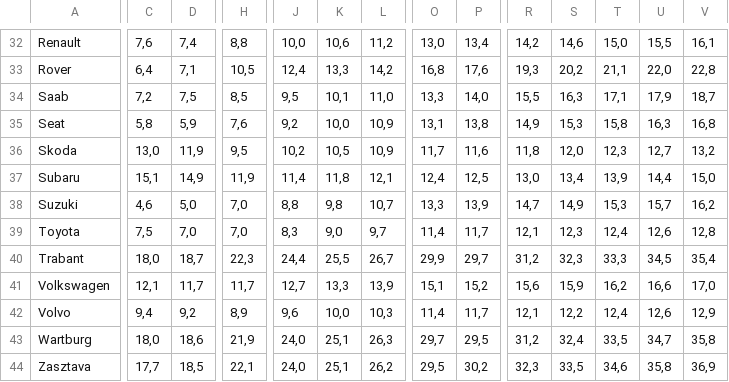
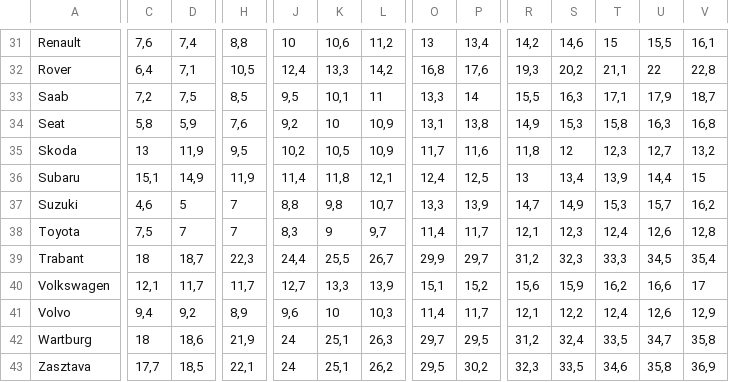
Before and after one commit to NemodaMark/kozuti-Gepjarmuvek, a CSV file: kozutiGepjarmuvek/kozutiGepjarmuvek/atlageletkor.csv, drawn as a sheet; only a part is shown, gaps mark what is left out; addresses are those after the commit; the diff covers the shown part only; the diff names each change by its address in the sheet, - before the commit and + after, or states it on an @@ line.

```diff
--- a/kozutiGepjarmuvek/kozutiGepjarmuvek/atlageletkor.csv
+++ b/kozutiGepjarmuvek/kozutiGepjarmuvek/atlageletkor.csv
-J31: 10,0
+J31: 10
-O31: 13,0
+O31: 13
-T31: 15,0
+T31: 15
-U32: 22,0
+U32: 22
-L33: 11,0
+L33: 11
-P33: 14,0
+P33: 14
-K34: 10,0
+K34: 10
-C35: 13,0
+C35: 13
-S35: 12,0
+S35: 12
-R36: 13,0
+R36: 13
-V36: 15,0
+V36: 15
-D37: 5,0
+D37: 5
-H37:H38: 7,0
+H37:H38: 7
-D38: 7,0
+D38: 7
-K38: 9,0
+K38: 9
-C39: 18,0
+C39: 18
-V40: 17,0
+V40: 17
-K41: 10,0
+K41: 10
-C42: 18,0
+C42: 18
-J42:J43: 24,0
+J42:J43: 24
```
Also changed, not shown: 1 removed row and 62 edited cells elsewhere in this file, 1 other file.
